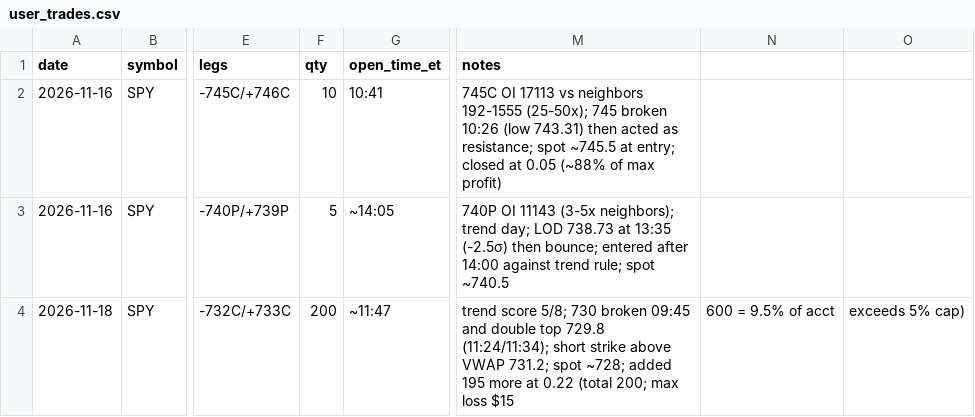
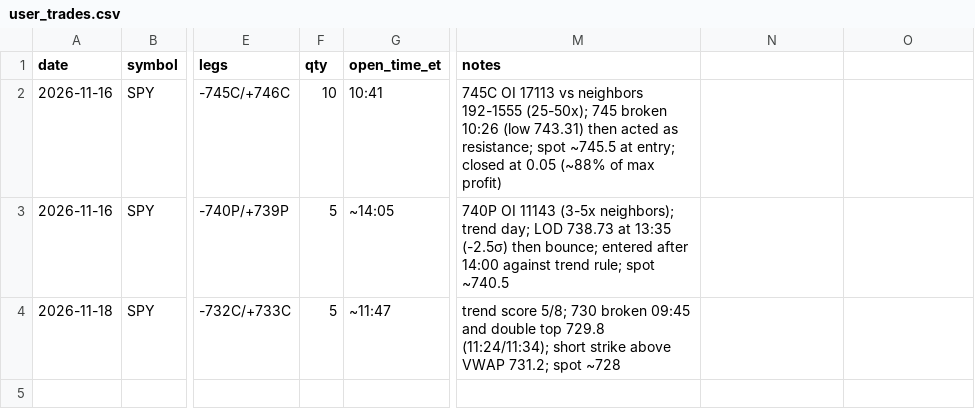
Before and after one commit to kshu231/nvda-open-interest, a CSV file: research/user_trades.csv, drawn as a sheet; only a part is shown, gaps mark what is left out; the diff names each change by its address in the sheet, - before the commit and + after, or states it on an @@ line.

```diff
--- a/research/user_trades.csv
+++ b/research/user_trades.csv
-F4 (qty): 200
+F4 (qty): 5
-M4 (notes): …731.2; spot ~728; added 195 more at 0.22 (total 200; max loss $15
+M4 (notes): …731.2; spot ~728
-N4: 600 = 9.5% of acct
+N4: (empty)
-O4: exceeds 5% cap)
+O4: (empty)
```
